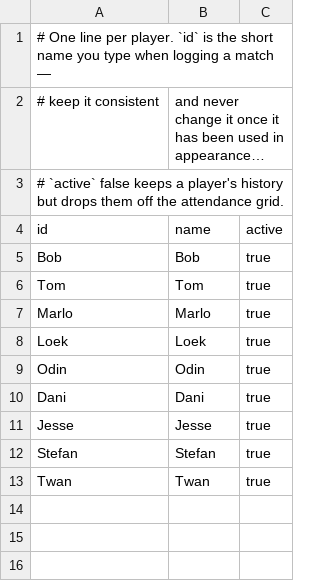
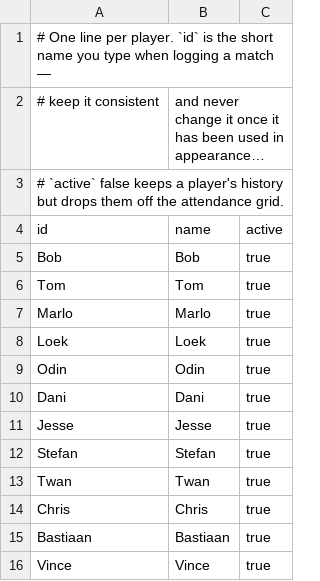
Before and after one commit to bobonius/ctb-dashboard, a CSV file: data/squad.csv, drawn as a sheet; long unchanged cells end in …; the diff names each change by its address in the sheet, - before the commit and + after, or states it on an @@ line.

Commit message:
Update squad.csv

```diff
--- a/data/squad.csv
+++ b/data/squad.csv
+row 14: Chris | Chris | true
+row 15: Bastiaan | Bastiaan | true
+row 16: Vince | Vince | true
```
